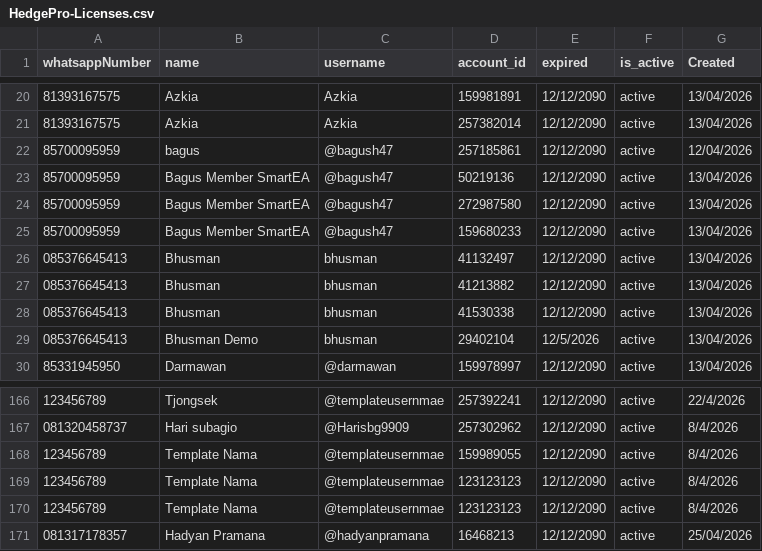
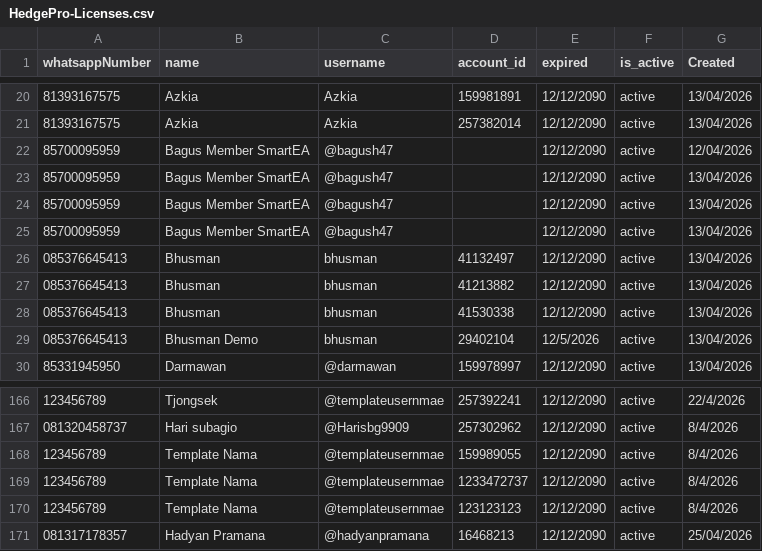
Before and after one commit to satriadwibagaskara/HedgePro-Licenses, a CSV file: HedgePro-Licenses.csv, drawn as a sheet; only a part is shown, gaps mark what is left out; the diff names each change by its address in the sheet, - before the commit and + after, or states it on an @@ line.

Commit message:
Update HedgePro-Licenses.csv

```diff
--- a/HedgePro-Licenses.csv
+++ b/HedgePro-Licenses.csv
-B22 (name): bagus
+B22 (name): Bagus Member SmartEA
-D22 (account_id): 257185861
+D22 (account_id): (empty)
-D23 (account_id): 50219136
+D23 (account_id): (empty)
-D24 (account_id): 272987580
+D24 (account_id): (empty)
-D25 (account_id): 159680233
+D25 (account_id): (empty)
-D169 (account_id): 123123123
+D169 (account_id): 1233472737
```
